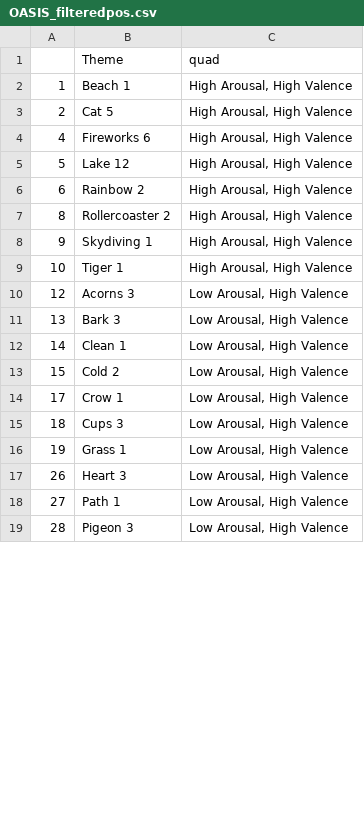
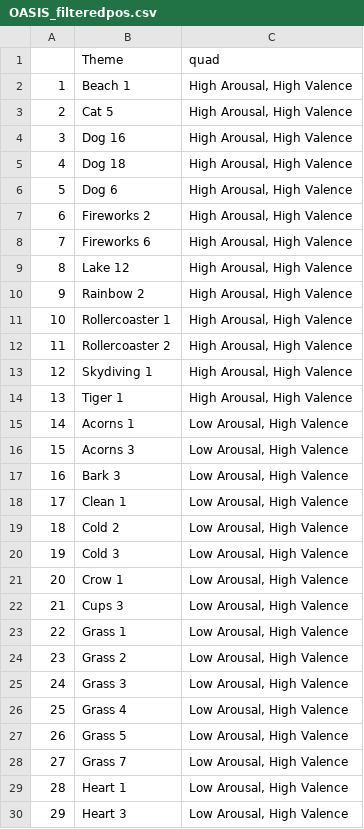
Before and after one commit to 21ahmedf/emotional_granularity, a CSV file: stimuli/OASIS_filteredpos.csv, drawn as a sheet; only a part is shown; the diff covers the shown part only.

```diff
--- a/stimuli/OASIS_filteredpos.csv
+++ b/stimuli/OASIS_filteredpos.csv
@@ -4,16 +4,27 @@
-4,Fireworks 6,"High Arousal, High Valence"
-5,Lake 12,"High Arousal, High Valence"
-6,Rainbow 2,"High Arousal, High Valence"
-8,Rollercoaster 2,"High Arousal, High Valence"
-9,Skydiving 1,"High Arousal, High Valence"
-10,Tiger 1,"High Arousal, High Valence"
-12,Acorns 3,"Low Arousal, High Valence"
-13,Bark 3,"Low Arousal, High Valence"
-14,Clean 1,"Low Arousal, High Valence"
-15,Cold 2,"Low Arousal, High Valence"
-17,Crow 1,"Low Arousal, High Valence"
-18,Cups 3,"Low Arousal, High Valence"
-19,Grass 1,"Low Arousal, High Valence"
-26,Heart 3,"Low Arousal, High Valence"
-27,Path 1,"Low Arousal, High Valence"
-28,Pigeon 3,"Low Arousal, High Valence"
+"3","Dog 16","High Arousal, High Valence"
+"4","Dog 18","High Arousal, High Valence"
+"5","Dog 6","High Arousal, High Valence"
+"6","Fireworks 2","High Arousal, High Valence"
+"7","Fireworks 6","High Arousal, High Valence"
+"8","Lake 12","High Arousal, High Valence"
+"9","Rainbow 2","High Arousal, High Valence"
+"10","Rollercoaster 1","High Arousal, High Valence"
+"11","Rollercoaster 2","High Arousal, High Valence"
+"12","Skydiving 1","High Arousal, High Valence"
+"13","Tiger 1","High Arousal, High Valence"
+"14","Acorns 1","Low Arousal, High Valence"
+"15","Acorns 3","Low Arousal, High Valence"
+"16","Bark 3","Low Arousal, High Valence"
+"17","Clean 1","Low Arousal, High Valence"
+"18","Cold 2","Low Arousal, High Valence"
+"19","Cold 3","Low Arousal, High Valence"
+"20","Crow 1","Low Arousal, High Valence"
+"21","Cups 3","Low Arousal, High Valence"
+"22","Grass 1","Low Arousal, High Valence"
+"23","Grass 2","Low Arousal, High Valence"
+"24","Grass 3","Low Arousal, High Valence"
+"25","Grass 4","Low Arousal, High Valence"
+"26","Grass 5","Low Arousal, High Valence"
+"27","Grass 7","Low Arousal, High Valence"
+"28","Heart 1","Low Arousal, High Valence"
+"29","Heart 3","Low Arousal, High Valence"
```
Also changed, not shown: 3 added rows and 8 edited cells elsewhere in this file, 8 other files.
